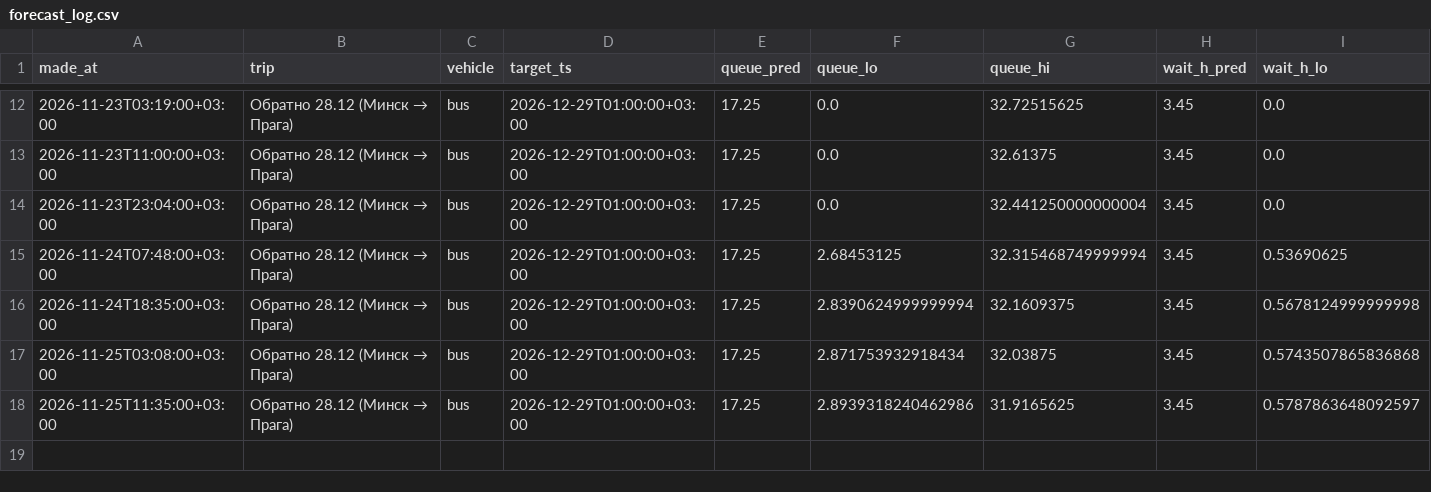
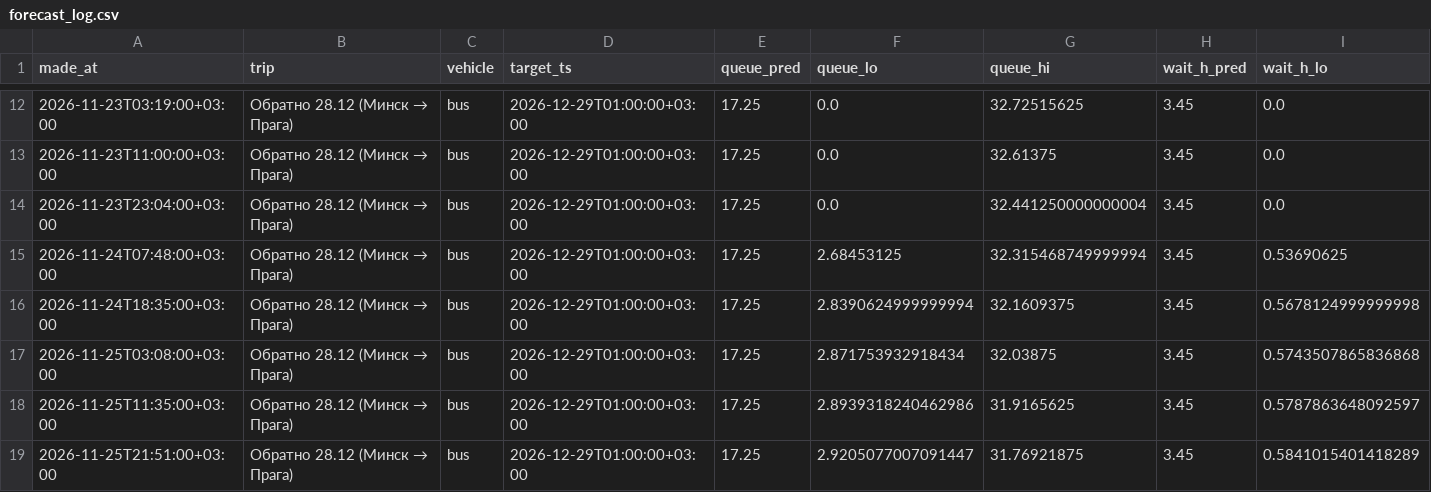
Before and after one commit to Divvvva/border-app, a CSV file: data/forecast_log.csv, drawn as a sheet; only a part is shown, gaps mark what is left out; rows hold the shown columns only; the diff names each change by its address in the sheet, - before the commit and + after, or states it on an @@ line.

```diff
--- a/data/forecast_log.csv
+++ b/data/forecast_log.csv
+row 19: 2026-11-25T21:51:00+03:00 | Обратно 28.12 (Минск → Прага) | bus | 2026-12-29T01:00:00+03:00 | 17.25 | 2.9205077007091447 | 31.76921875 | 3.45 | 0.5841015401418289
```
Also changed, not shown: data/queue.csv.
